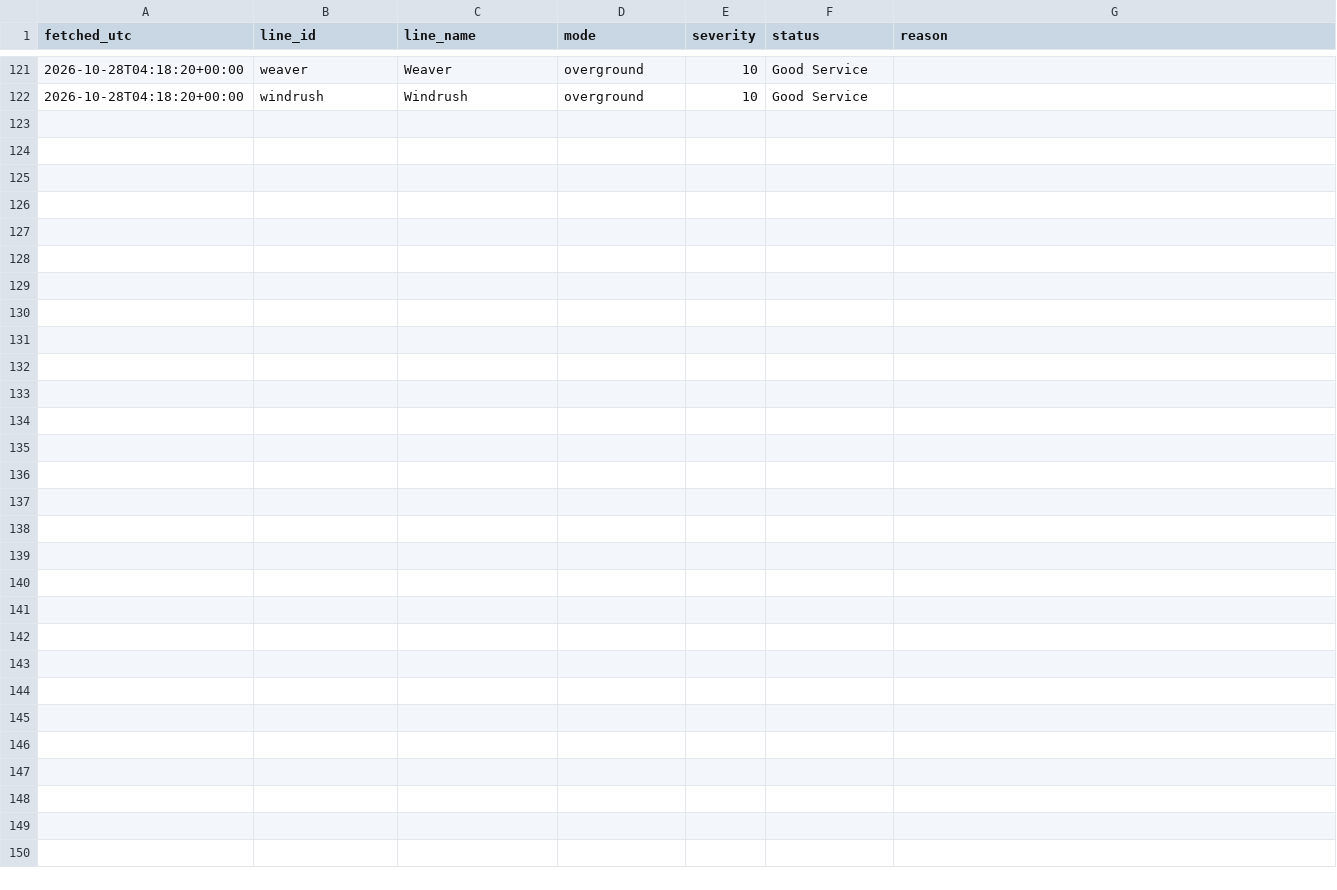
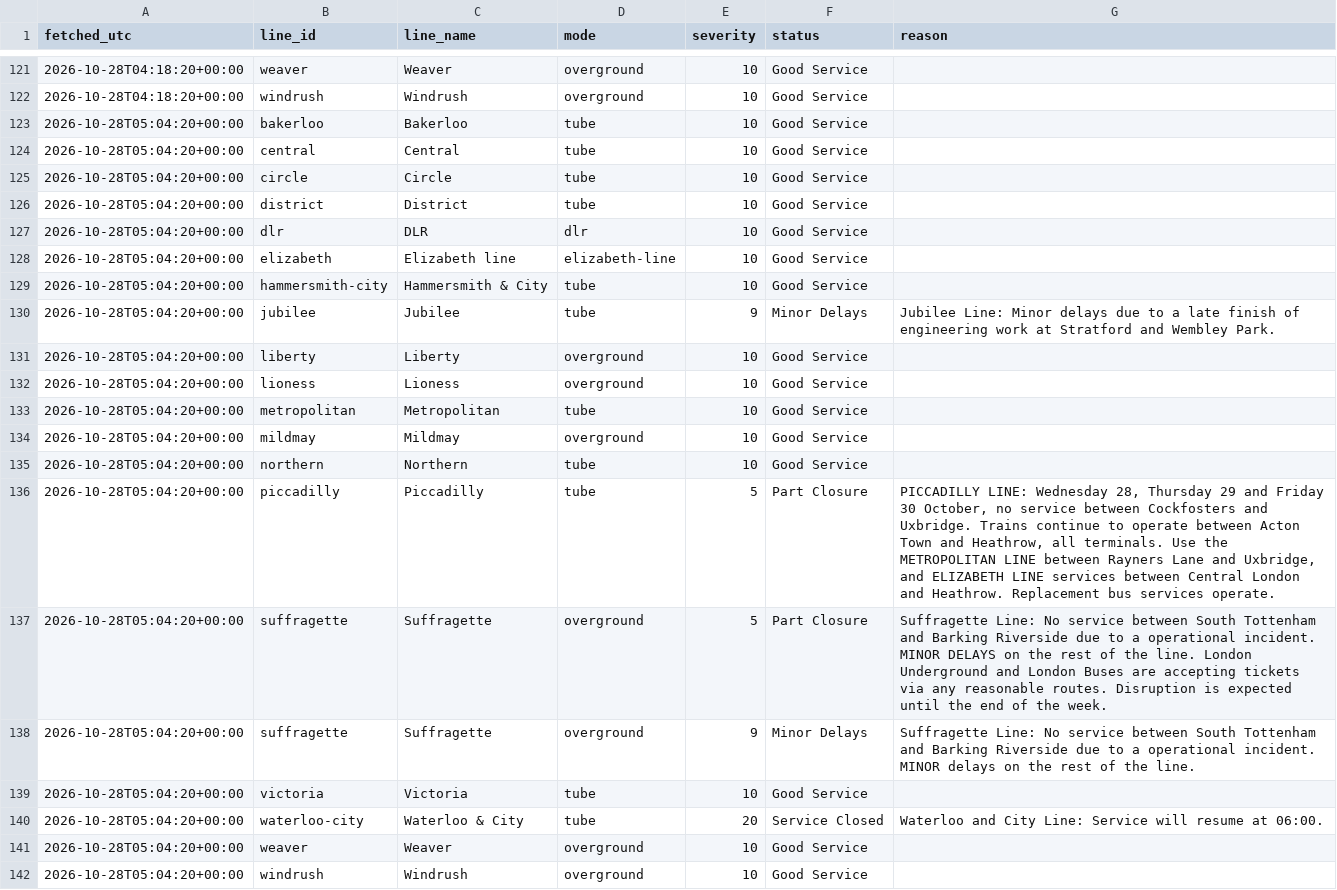
Before and after one commit to Mihir-wbs/london-tube-crowding, a CSV file: data/raw/status/2026-10-28.csv, drawn as a sheet; only a part is shown, gaps mark what is left out; the diff names each change by its address in the sheet, - before the commit and + after, or states it on an @@ line.

```diff
--- a/data/raw/status/2026-10-28.csv
+++ b/data/raw/status/2026-10-28.csv
+row 123: 2026-10-28T05:04:20+00:00 | bakerloo | Bakerloo | tube | 10 | Good Service
+row 124: 2026-10-28T05:04:20+00:00 | central | Central | tube | 10 | Good Service
+row 125: 2026-10-28T05:04:20+00:00 | circle | Circle | tube | 10 | Good Service
+row 126: 2026-10-28T05:04:20+00:00 | district | District | tube | 10 | Good Service
+row 127: 2026-10-28T05:04:20+00:00 | dlr | DLR | dlr | 10 | Good Service
+row 128: 2026-10-28T05:04:20+00:00 | elizabeth | Elizabeth line | elizabeth-line | 10 | Good Service
+row 129: 2026-10-28T05:04:20+00:00 | hammersmith-city | Hammersmith & City | tube | 10 | Good Service
+row 130: 2026-10-28T05:04:20+00:00 | jubilee | Jubilee | tube | 9 | Minor Delays | Jubilee Line: Minor delays due to a late finish of engineering work at Stratford and Wembley Park.
+row 131: 2026-10-28T05:04:20+00:00 | liberty | Liberty | overground | 10 | Good Service
+row 132: 2026-10-28T05:04:20+00:00 | lioness | Lioness | overground | 10 | Good Service
+row 133: 2026-10-28T05:04:20+00:00 | metropolitan | Metropolitan | tube | 10 | Good Service
+row 134: 2026-10-28T05:04:20+00:00 | mildmay | Mildmay | overground | 10 | Good Service
+row 135: 2026-10-28T05:04:20+00:00 | northern | Northern | tube | 10 | Good Service
+row 136: 2026-10-28T05:04:20+00:00 | piccadilly | Piccadilly | tube | 5 | Part Closure | PICCADILLY LINE: Wednesday 28, Thursday 29 and Friday 30 October, no service between Cockfosters and Uxbridge. Trains continue to operate between Acton Town and Heathrow, all terminals. Use the METROPOLITAN LINE between Rayners Lane and Uxbridge, and ELIZABETH LINE services between Central London and Heathrow. Replacement bus services operate.
+row 137: 2026-10-28T05:04:20+00:00 | suffragette | Suffragette | overground | 5 | Part Closure | Suffragette Line: No service between South Tottenham and Barking Riverside due to a operational incident. MINOR DELAYS on the rest of the line. London Underground and London Buses are accepting tickets via any reasonable routes. Disruption is expected until the end of the week.
+row 138: 2026-10-28T05:04:20+00:00 | suffragette | Suffragette | overground | 9 | Minor Delays | Suffragette Line: No service between South Tottenham and Barking Riverside due to a operational incident. MINOR delays on the rest of the line.
+row 139: 2026-10-28T05:04:20+00:00 | victoria | Victoria | tube | 10 | Good Service
+row 140: 2026-10-28T05:04:20+00:00 | waterloo-city | Waterloo & City | tube | 20 | Service Closed | Waterloo and City Line: Service will resume at 06:00.
+row 141: 2026-10-28T05:04:20+00:00 | weaver | Weaver | overground | 10 | Good Service
+row 142: 2026-10-28T05:04:20+00:00 | windrush | Windrush | overground | 10 | Good Service
```
Also changed, not shown: data/raw/crowding/2026-10-28.csv, data/raw/weather/2026-10-28.csv.
